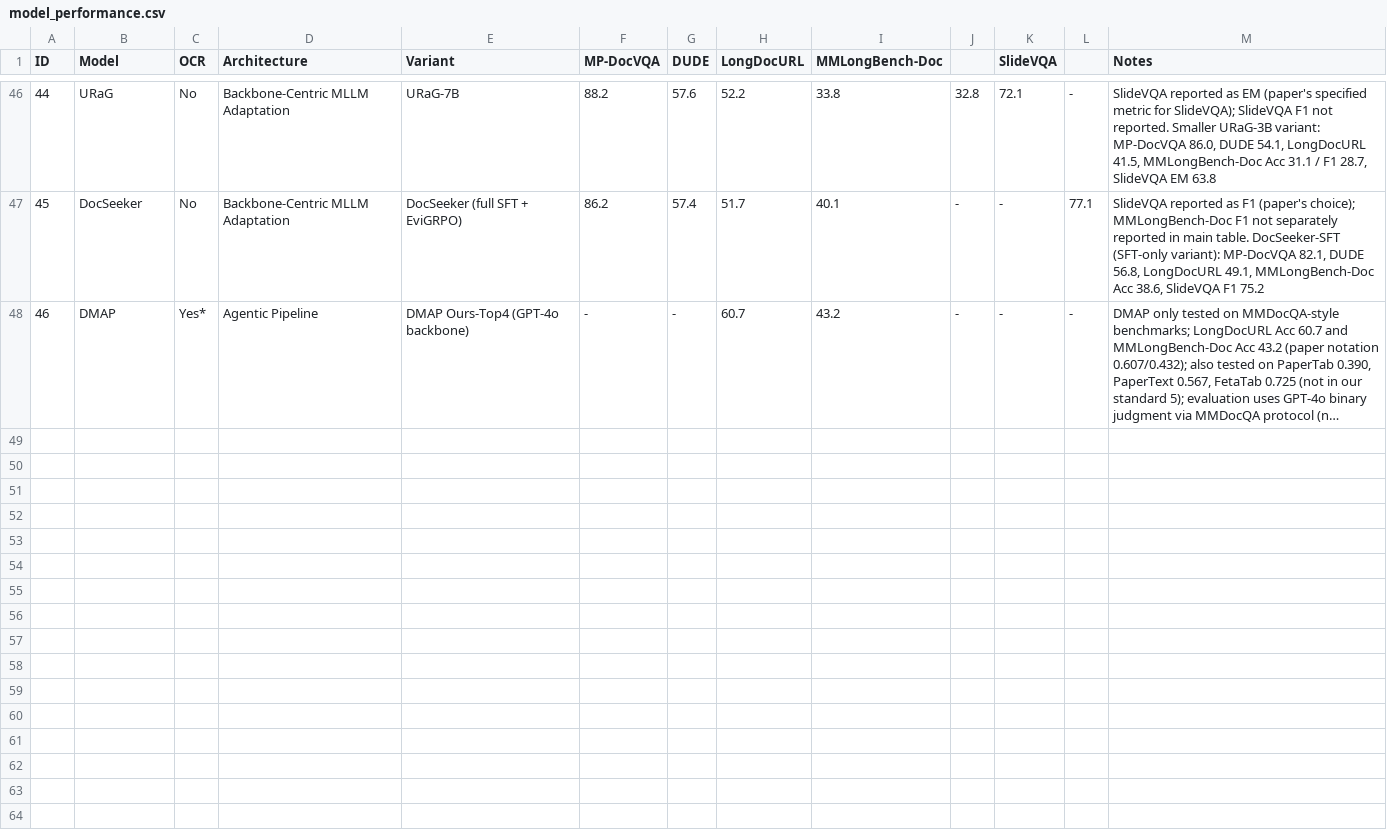
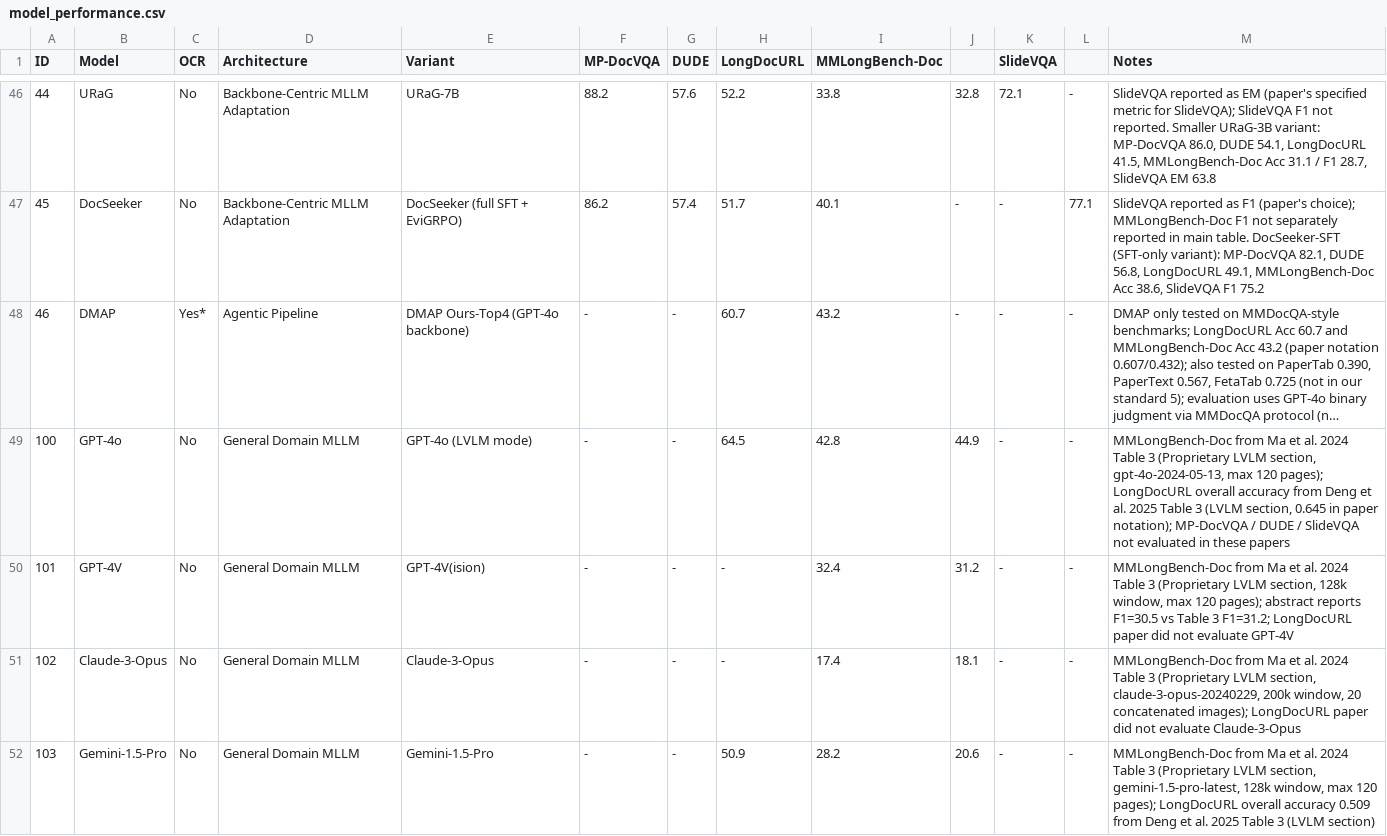
Before and after one commit to LeweiXu/MP-VRDU, a CSV file: survey_paper/models/model_performance.csv, drawn as a sheet; only a part is shown, gaps mark what is left out; long unchanged cells end in …; the diff covers the shown part only; the diff names each change by its address in the sheet, - before the commit and + after, or states it on an @@ line.

```diff
--- a/survey_paper/models/model_performance.csv
+++ b/survey_paper/models/model_performance.csv
+row 49: 100 | GPT-4o | No | General Domain MLLM | GPT-4o (LVLM mode) | - | - | 64.5 | 42.8 | 44.9 | - | - | MMLongBench-Doc from Ma et al. 2024 Table 3 (Proprietary LVLM section, gpt-4o-2024-05-13, max 120 pages); LongDocURL overall accuracy from Deng et al. 2025 Table 3 (LVLM section, 0.645 in paper notation); MP-DocVQA / DUDE / SlideVQA not evaluated in these papers
+row 50: 101 | GPT-4V | No | General Domain MLLM | GPT-4V(ision) | - | - | - | 32.4 | 31.2 | - | - | MMLongBench-Doc from Ma et al. 2024 Table 3 (Proprietary LVLM section, 128k window, max 120 pages); abstract reports F1=30.5 vs Table 3 F1=31.2; LongDocURL paper did not evaluate GPT-4V
+row 51: 102 | Claude-3-Opus | No | General Domain MLLM | Claude-3-Opus | - | - | - | 17.4 | 18.1 | - | - | MMLongBench-Doc from Ma et al. 2024 Table 3 (Proprietary LVLM section, claude-3-opus-20240229, 200k window, 20 concatenated images); LongDocURL paper did not evaluate Claude-3-Opus
+row 52: 103 | Gemini-1.5-Pro | No | General Domain MLLM | Gemini-1.5-Pro | - | - | 50.9 | 28.2 | 20.6 | - | - | MMLongBench-Doc from Ma et al. 2024 Table 3 (Proprietary LVLM section, gemini-1.5-pro-latest, 128k window, max 120 pages); LongDocURL overall accuracy 0.509 from Deng et al. 2025 Table 3 (LVLM section)
```
Also changed, not shown: 4 added rows and 4 edited cells elsewhere in this file, survey_paper/models/model_open_source.csv, survey_paper/models/model_training_summary.csv, 19 other files.
